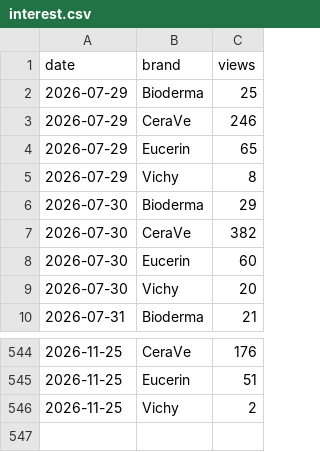
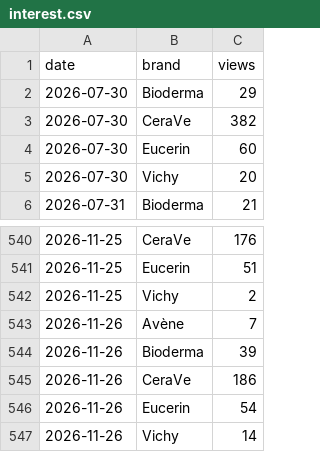
Before and after one commit to mehulsingh365-ctrl/IgniteBrandtracker-, a CSV file: ignite/data/interest.csv, drawn as a sheet; only a part is shown, gaps mark what is left out.

```diff
--- a/ignite/data/interest.csv
+++ b/ignite/data/interest.csv
@@ -1,6 +1,2 @@
 date,brand,views
-2026-07-29,Bioderma,25
-2026-07-29,CeraVe,246
-2026-07-29,Eucerin,65
-2026-07-29,Vichy,8
 2026-07-30,Bioderma,29
@@ -546 +542,6 @@ date,brand,views
 2026-11-25,Vichy,2
+2026-11-26,Avène,7
+2026-11-26,Bioderma,39
+2026-11-26,CeraVe,186
+2026-11-26,Eucerin,54
+2026-11-26,Vichy,14
```
Also changed, not shown: ignite/data/history/weekly.csv, 1 other file.
